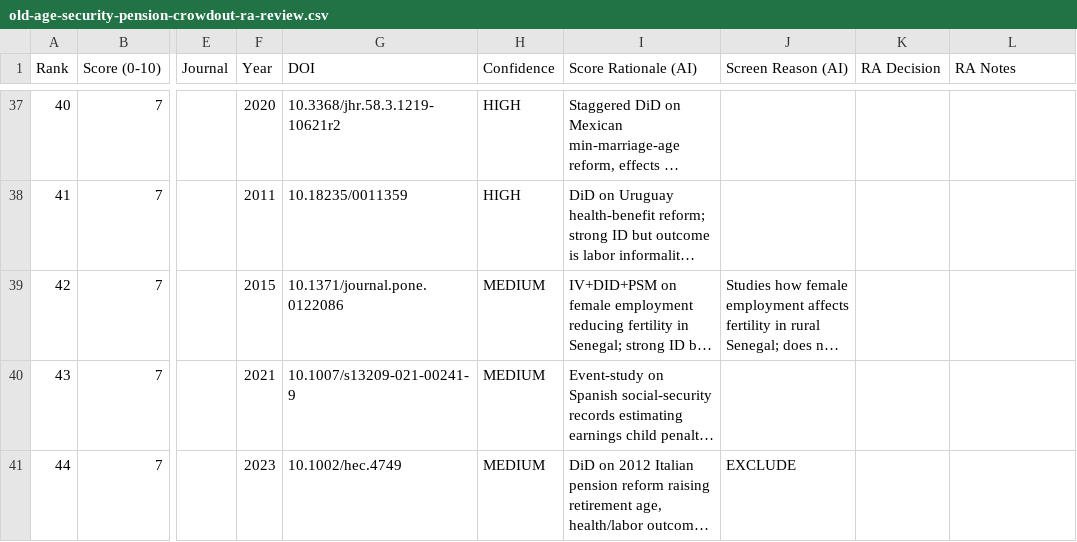
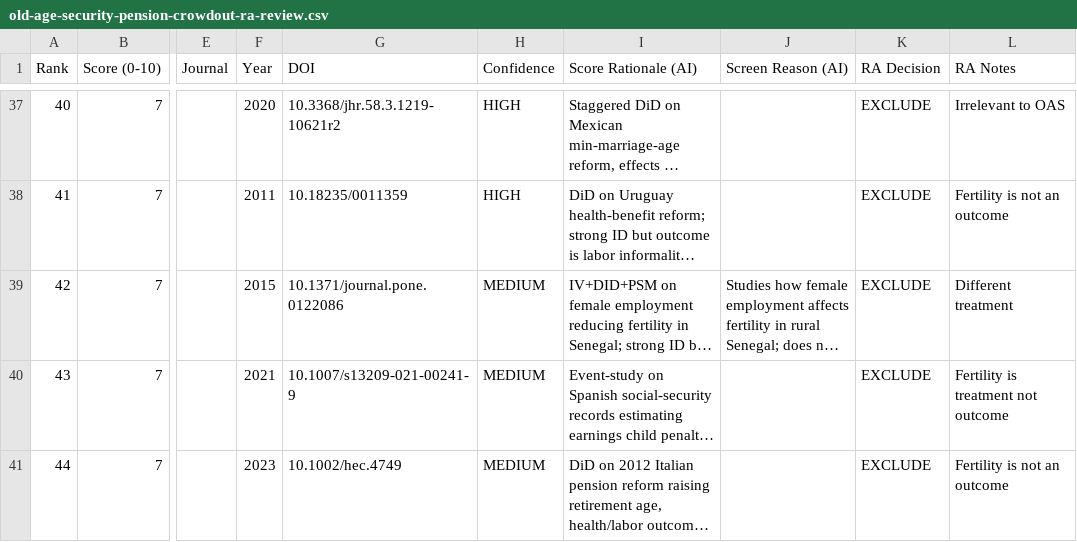
Before and after one commit to anup-malani/fertility-review-causes, a CSV file: output/old-age-security-pension-crowdout-ra-review.csv, drawn as a sheet; only a part is shown, gaps mark what is left out; long unchanged cells end in …; the diff covers the shown part only; the diff names each change by its address in the sheet, - before the commit and + after, or states it on an @@ line.

Commit message:
Record OAS RA review decisions

```diff
--- a/output/old-age-security-pension-crowdout-ra-review.csv
+++ b/output/old-age-security-pension-crowdout-ra-review.csv
-K37:K41 (RA Decision): (empty)
+K37:K41 (RA Decision): EXCLUDE
-L37 (RA Notes): (empty)
+L37 (RA Notes): Irrelevant to OAS
-L38 (RA Notes): (empty)
+L38 (RA Notes): Fertility is not an outcome
-L39 (RA Notes): (empty)
+L39 (RA Notes): Different treatment
-L40 (RA Notes): (empty)
+L40 (RA Notes): Fertility is treatment not outcome
-J41 (Screen Reason (AI)): EXCLUDE
+J41 (Screen Reason (AI)): (empty)
-L41 (RA Notes): (empty)
+L41 (RA Notes): Fertility is not an outcome
```
Also changed, not shown: 50 edited cells elsewhere in this file, 2 other files.
